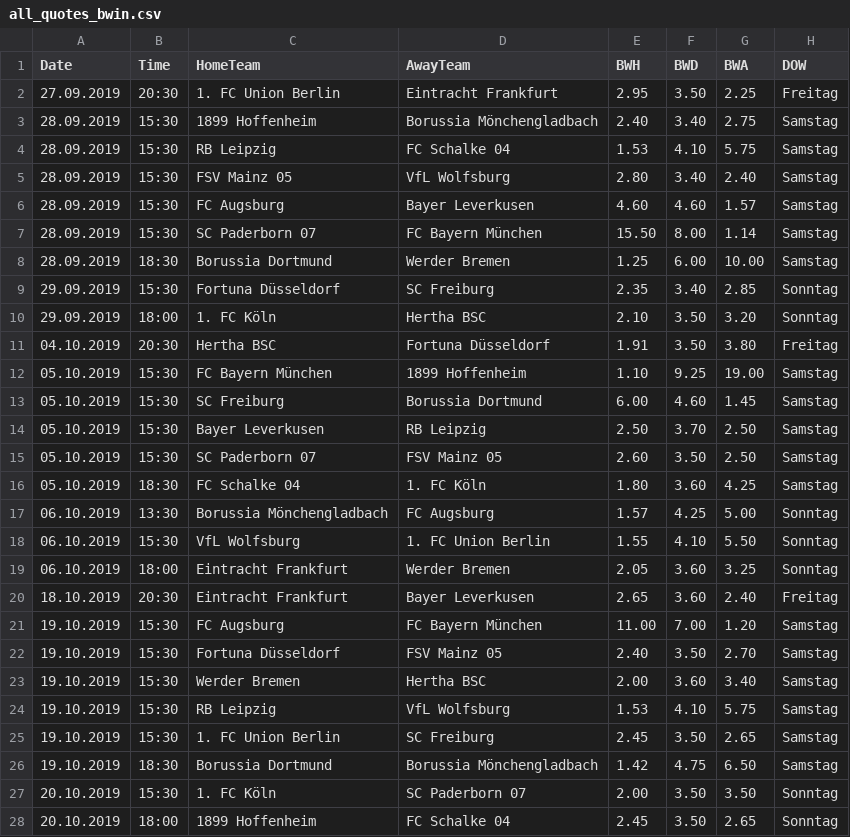
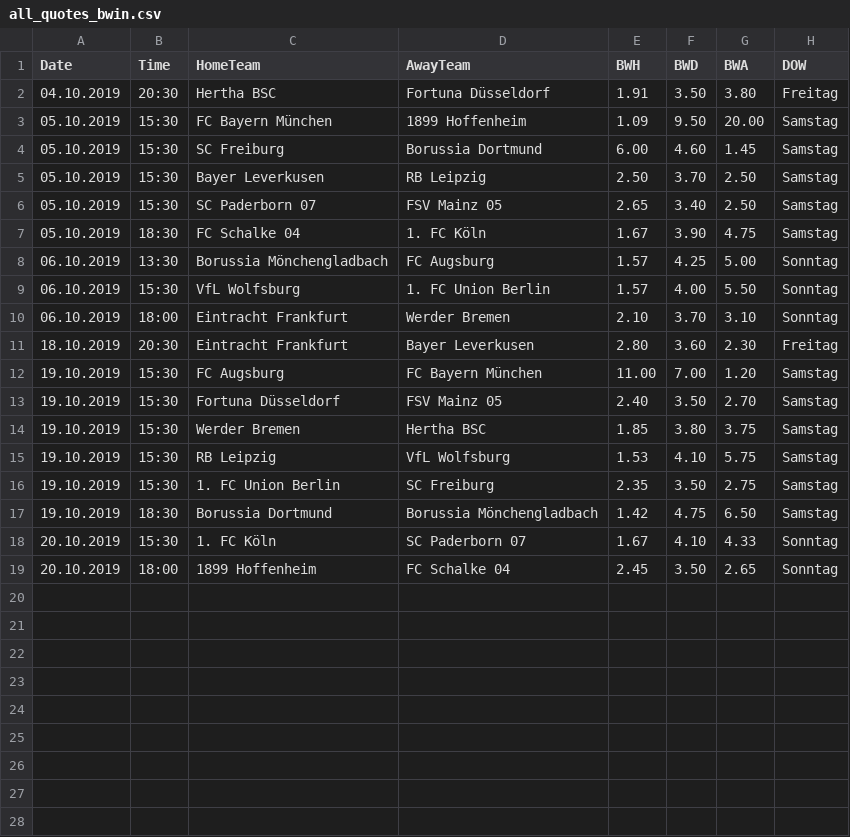
Before and after one commit to martinstorch/football, a CSV file: TF/data/all_quotes_bwin.csv, drawn as a sheet.

```diff
--- a/TF/data/all_quotes_bwin.csv
+++ b/TF/data/all_quotes_bwin.csv
@@ -1,28 +1,19 @@
 Date,Time,HomeTeam,AwayTeam,BWH,BWD,BWA,DOW
-27.09.2019,20:30,1. FC Union Berlin,Eintracht Frankfurt,2.95,3.50,2.25,Freitag
-28.09.2019,15:30,1899 Hoffenheim,Borussia Mönchengladbach,2.40,3.40,2.75,Samstag
-28.09.2019,15:30,RB Leipzig,FC Schalke 04,1.53,4.10,5.75,Samstag
-28.09.2019,15:30,FSV Mainz 05,VfL Wolfsburg,2.80,3.40,2.40,Samstag
-28.09.2019,15:30,FC Augsburg,Bayer Leverkusen,4.60,4.60,1.57,Samstag
-28.09.2019,15:30,SC Paderborn 07 ,FC Bayern München,15.50,8.00,1.14,Samstag
-28.09.2019,18:30,Borussia Dortmund,Werder Bremen,1.25,6.00,10.00,Samstag
-29.09.2019,15:30,Fortuna Düsseldorf,SC Freiburg,2.35,3.40,2.85,Sonntag
-29.09.2019,18:00,1. FC Köln,Hertha BSC,2.10,3.50,3.20,Sonntag
 04.10.2019,20:30,Hertha BSC,Fortuna Düsseldorf,1.91,3.50,3.80,Freitag
-05.10.2019,15:30,FC Bayern München,1899 Hoffenheim,1.10,9.25,19.00,Samstag
+05.10.2019,15:30,FC Bayern München,1899 Hoffenheim,1.09,9.50,20.00,Samstag
 05.10.2019,15:30,SC Freiburg,Borussia Dortmund,6.00,4.60,1.45,Samstag
 05.10.2019,15:30,Bayer Leverkusen,RB Leipzig,2.50,3.70,2.50,Samstag
-05.10.2019,15:30,SC Paderborn 07 ,FSV Mainz 05,2.60,3.50,2.50,Samstag
-05.10.2019,18:30,FC Schalke 04,1. FC Köln,1.80,3.60,4.25,Samstag
+05.10.2019,15:30,SC Paderborn 07 ,FSV Mainz 05,2.65,3.40,2.50,Samstag
+05.10.2019,18:30,FC Schalke 04,1. FC Köln,1.67,3.90,4.75,Samstag
 06.10.2019,13:30,Borussia Mönchengladbach,FC Augsburg,1.57,4.25,5.00,Sonntag
-06.10.2019,15:30,VfL Wolfsburg,1. FC Union Berlin,1.55,4.10,5.50,Sonntag
-06.10.2019,18:00,Eintracht Frankfurt,Werder Bremen,2.05,3.60,3.25,Sonntag
-18.10.2019,20:30,Eintracht Frankfurt,Bayer Leverkusen,2.65,3.60,2.40,Freitag
+06.10.2019,15:30,VfL Wolfsburg,1. FC Union Berlin,1.57,4.00,5.50,Sonntag
+06.10.2019,18:00,Eintracht Frankfurt,Werder Bremen,2.10,3.70,3.10,Sonntag
+18.10.2019,20:30,Eintracht Frankfurt,Bayer Leverkusen,2.80,3.60,2.30,Freitag
 19.10.2019,15:30,FC Augsburg,FC Bayern München,11.00,7.00,1.20,Samstag
 19.10.2019,15:30,Fortuna Düsseldorf,FSV Mainz 05,2.40,3.50,2.70,Samstag
-19.10.2019,15:30,Werder Bremen,Hertha BSC,2.00,3.60,3.40,Samstag
+19.10.2019,15:30,Werder Bremen,Hertha BSC,1.85,3.80,3.75,Samstag
 19.10.2019,15:30,RB Leipzig,VfL Wolfsburg,1.53,4.10,5.75,Samstag
-19.10.2019,15:30,1. FC Union Berlin,SC Freiburg,2.45,3.50,2.65,Samstag
+19.10.2019,15:30,1. FC Union Berlin,SC Freiburg,2.35,3.50,2.75,Samstag
 19.10.2019,18:30,Borussia Dortmund,Borussia Mönchengladbach,1.42,4.75,6.50,Samstag
-20.10.2019,15:30,1. FC Köln,SC Paderborn 07 ,2.00,3.50,3.50,Sonntag
+20.10.2019,15:30,1. FC Köln,SC Paderborn 07 ,1.67,4.10,4.33,Sonntag
 20.10.2019,18:00,1899 Hoffenheim,FC Schalke 04,2.45,3.50,2.65,Sonntag
```
Also changed, not shown: TF/data/all_labels.csv, TF/data/full_data.csv, 6 other files.
